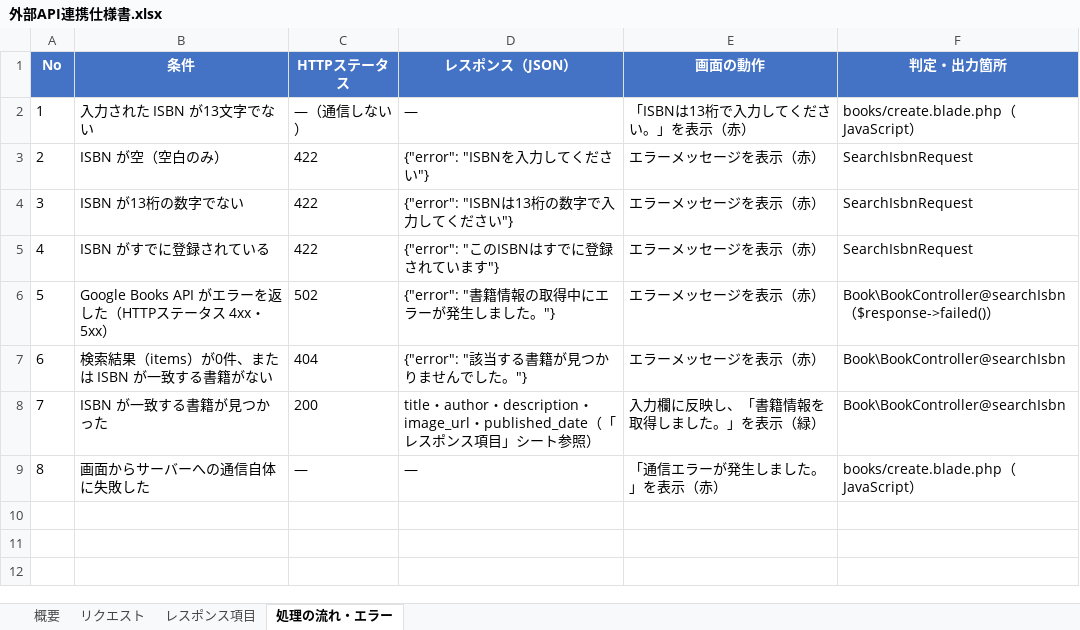
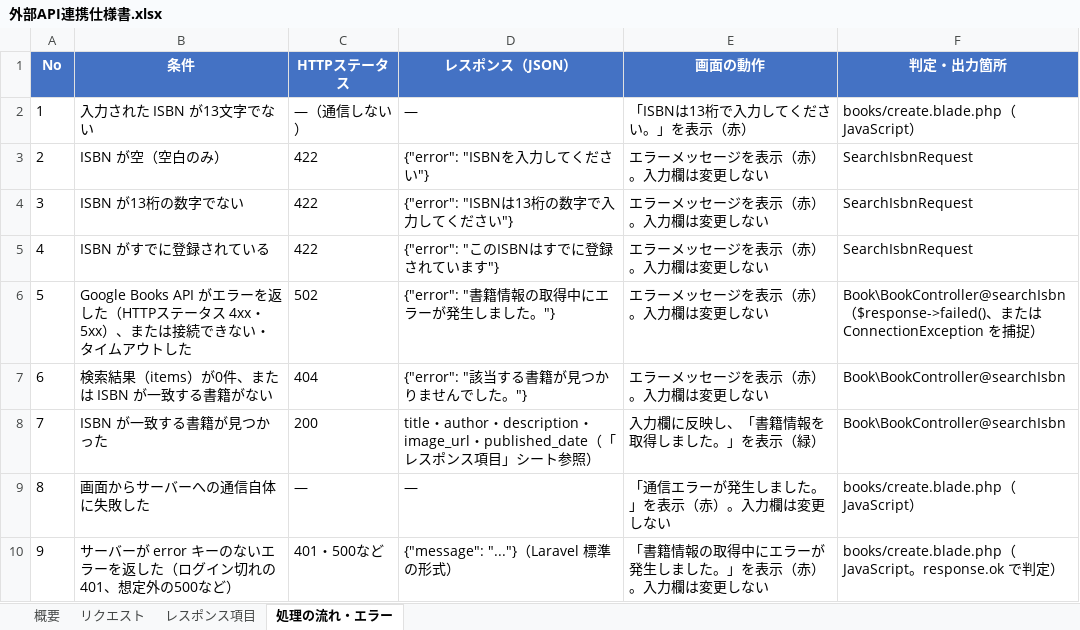
Before and after one commit to yuichiro-yamada/bookshelf, an Excel workbook: 外部API連携仕様書.xlsx, sheet 処理の流れ・エラー, drawn as a sheet; values as stored, in another font and other column widths than the file's, no borders; the diff names each change by its address in the sheet, - before the commit and + after, or states it on an @@ line.

```diff
--- a/外部API連携仕様書.xlsx (sheet 処理の流れ・エラー)
+++ b/外部API連携仕様書.xlsx (sheet 処理の流れ・エラー)
-E3:E7 (画面の動作): エラーメッセージを表示（赤）
+E3:E7 (画面の動作): エラーメッセージを表示（赤）。入力欄は変更しない
-B6 (条件): …4xx・5xx）
+B6 (条件): …4xx・5xx）、または接続できない・タイムアウトした
-F6 (判定・出力箇所): …（$response->failed()）
+F6 (判定・出力箇所): …（$response->failed()、または ConnectionException を捕捉）
-E9 (画面の動作): 「通信エラーが発生しました。」を表示（赤）
+E9 (画面の動作): 「通信エラーが発生しました。」を表示（赤）。入力欄は変更しない
+row 10: 9 | サーバーが error キーのないエラーを返した（ログイン切れの401、想定外の500など） | 401・500など | {"message": "..."}（Laravel 標準の形式） | 「書籍情報の取得中にエラーが発生しました。」を表示（赤）。入力欄は変更しない | books/create.blade.php（JavaScript。response.ok で判定）
```
Also changed, not shown: sheet 概要, テストケース一覧.xlsx, メッセージ仕様書.xlsx, 5 other files.
